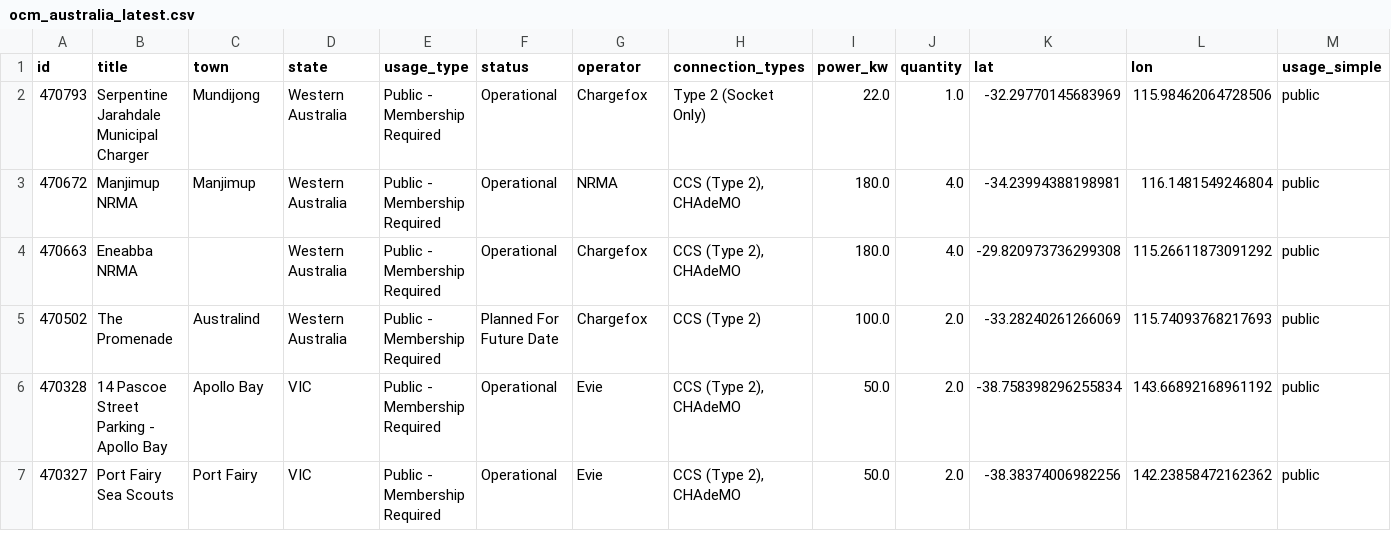
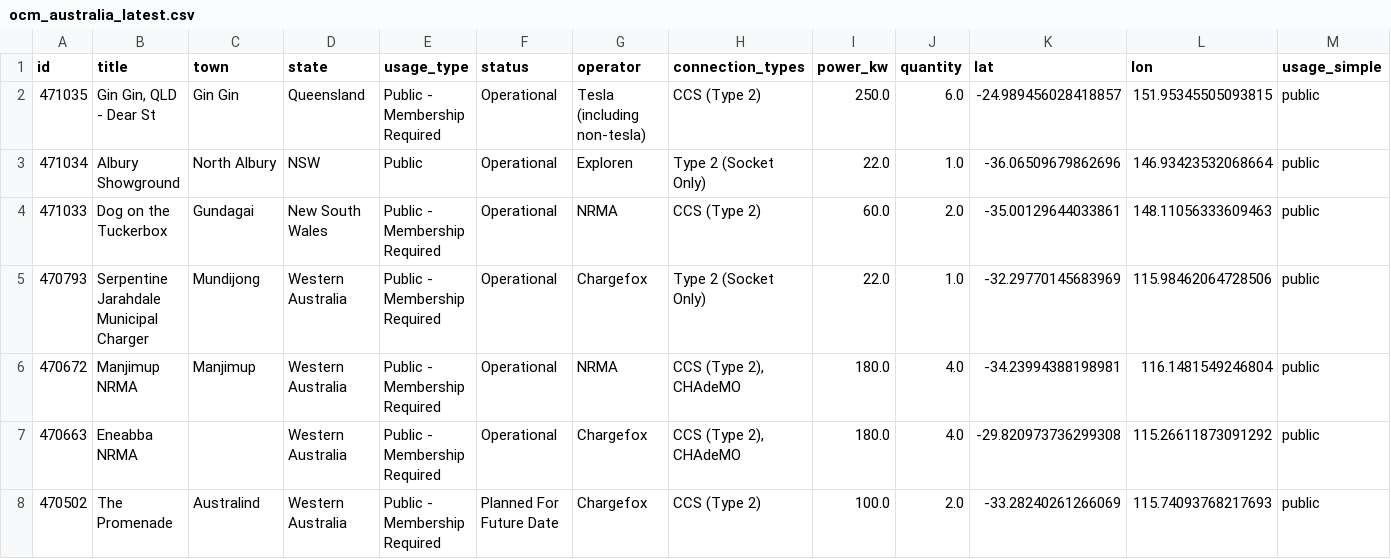
Before and after one commit to hdia/ev_charging_monitor, a CSV file: data/processed/ocm_australia_latest.csv, drawn as a sheet; only a part is shown; the shorter side is filled out with more unchanged rows; rows hold the shown columns only; the diff names each change by its address in the sheet, - before the commit and + after, or states it on an @@ line.

```diff
--- a/data/processed/ocm_australia_latest.csv
+++ b/data/processed/ocm_australia_latest.csv
+row 2: 471035 | Gin Gin, QLD - Dear St | Gin Gin | Queensland | Public - Membership Required | Operational | Tesla (including non-tesla) | CCS (Type 2) | 250.0 | 6.0 | -24.989456028418857 | 151.95345505093815 | public
+row 3: 471034 | Albury Showground | North Albury | NSW | Public | Operational | Exploren | Type 2 (Socket Only) | 22.0 | 1.0 | -36.06509679862696 | 146.93423532068664 | public
+row 4: 471033 | Dog on the Tuckerbox | Gundagai | New South Wales | Public - Membership Required | Operational | NRMA | CCS (Type 2) | 60.0 | 2.0 | -35.00129644033861 | 148.11056333609463 | public
```
Also changed, not shown: working/urban_centres_with_charger_access.csv, 1 other file.
